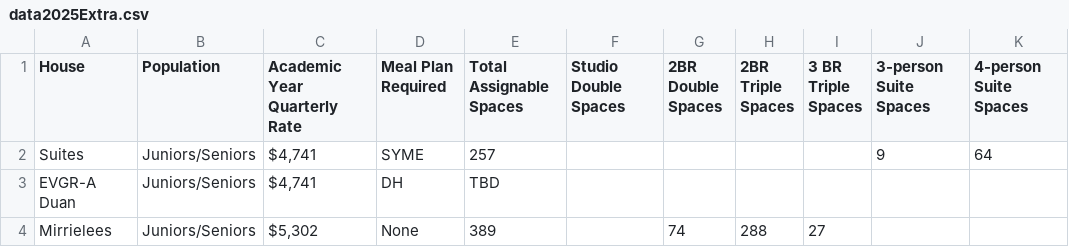
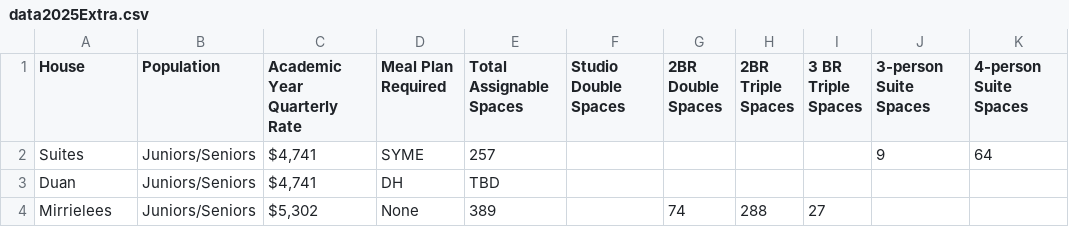
Before and after one commit to irn77/Dorm-App-Frontend, a CSV file: public/data/data2025Extra.csv, drawn as a sheet; only a part is shown; the diff names each change by its address in the sheet, - before the commit and + after, or states it on an @@ line.

```diff
--- a/public/data/data2025Extra.csv
+++ b/public/data/data2025Extra.csv
-A3 (House): EVGR-A Duan
+A3 (House): Duan
```
Also changed, not shown: public/data/data2025.csv, 6 other files.
